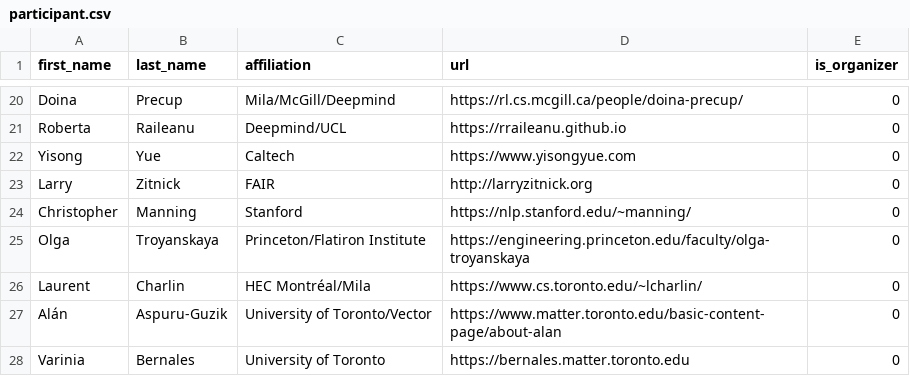
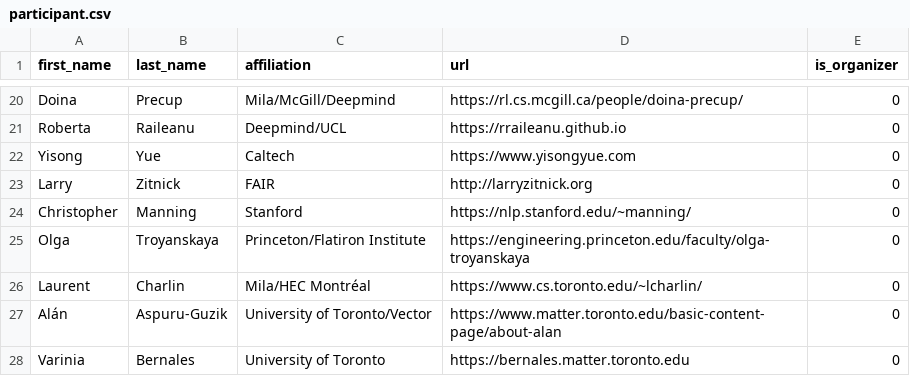
Before and after one commit to McGill-NLP/barbados-workshop-2026, a CSV file: data/participant.csv, drawn as a sheet; only a part is shown, gaps mark what is left out.

```diff
--- a/data/participant.csv
+++ b/data/participant.csv
@@ -25,3 +25,3 @@ Christopher,Manning,Stanford,https://nlp.stanford.edu/~manning/,0
 Olga,Troyanskaya,Princeton/Flatiron Institute,https://engineering.princeton.edu/faculty/olga-troyanskaya,0
-Laurent,Charlin,HEC Montréal/Mila,https://www.cs.toronto.edu/~lcharlin/,0
+Laurent,Charlin,Mila/HEC Montréal,https://www.cs.toronto.edu/~lcharlin/,0
 Alán,Aspuru-Guzik,University of Toronto/Vector,https://www.matter.toronto.edu/basic-content-page/about-alan,0
```
Also changed, not shown: 2 other files.
